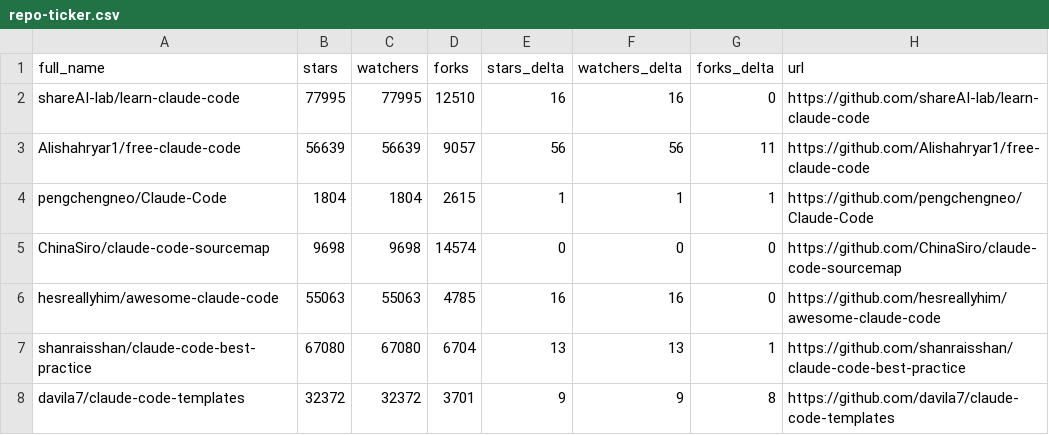
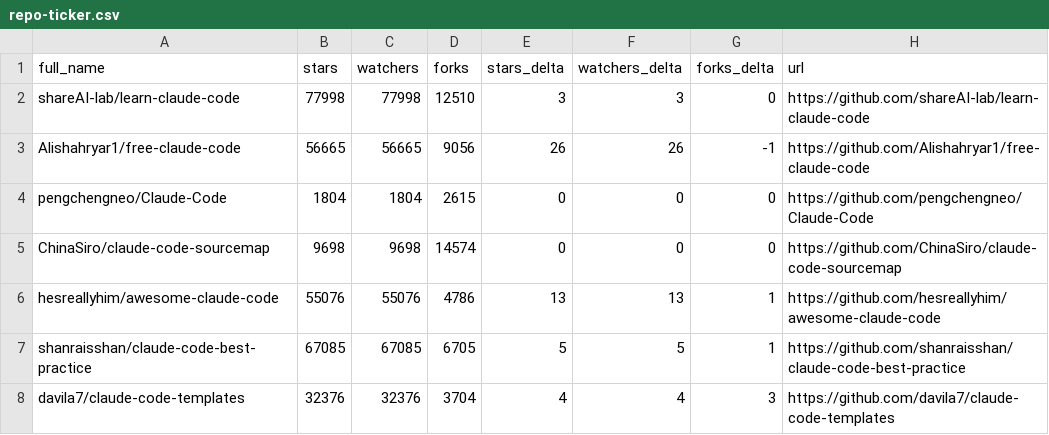
Before and after one commit to welldone-my-git/awesome-claude-code, a CSV file: data/repo-ticker.csv, drawn as a sheet; only a part is shown; the diff covers the shown part only.

```diff
--- a/data/repo-ticker.csv
+++ b/data/repo-ticker.csv
@@ -1,8 +1,8 @@
 full_name,stars,watchers,forks,stars_delta,watchers_delta,forks_delta,url
-shareAI-lab/learn-claude-code,77995,77995,12510,16,16,0,https://github.com/shareAI-lab/learn-claude-code
-Alishahryar1/free-claude-code,56639,56639,9057,56,56,11,https://github.com/Alishahryar1/free-claude-code
-pengchengneo/Claude-Code,1804,1804,2615,1,1,1,https://github.com/pengchengneo/Claude-Code
+shareAI-lab/learn-claude-code,77998,77998,12510,3,3,0,https://github.com/shareAI-lab/learn-claude-code
+Alishahryar1/free-claude-code,56665,56665,9056,26,26,-1,https://github.com/Alishahryar1/free-claude-code
+pengchengneo/Claude-Code,1804,1804,2615,0,0,0,https://github.com/pengchengneo/Claude-Code
 ChinaSiro/claude-code-sourcemap,9698,9698,14574,0,0,0,https://github.com/ChinaSiro/claude-code-sourcemap
-hesreallyhim/awesome-claude-code,55063,55063,4785,16,16,0,https://github.com/hesreallyhim/awesome-claude-code
-shanraisshan/claude-code-best-practice,67080,67080,6704,13,13,1,https://github.com/shanraisshan/claude-code-best-practice
-davila7/claude-code-templates,32372,32372,3701,9,9,8,https://github.com/davila7/claude-code-templates
+hesreallyhim/awesome-claude-code,55076,55076,4786,13,13,1,https://github.com/hesreallyhim/awesome-claude-code
+shanraisshan/claude-code-best-practice,67085,67085,6705,5,5,1,https://github.com/shanraisshan/claude-code-best-practice
+davila7/claude-code-templates,32376,32376,3704,4,4,3,https://github.com/davila7/claude-code-templates
```
Also changed, not shown: 1 added row, 1 removed row, 3 moved rows and 150 edited cells elsewhere in this file, 2 other files.
